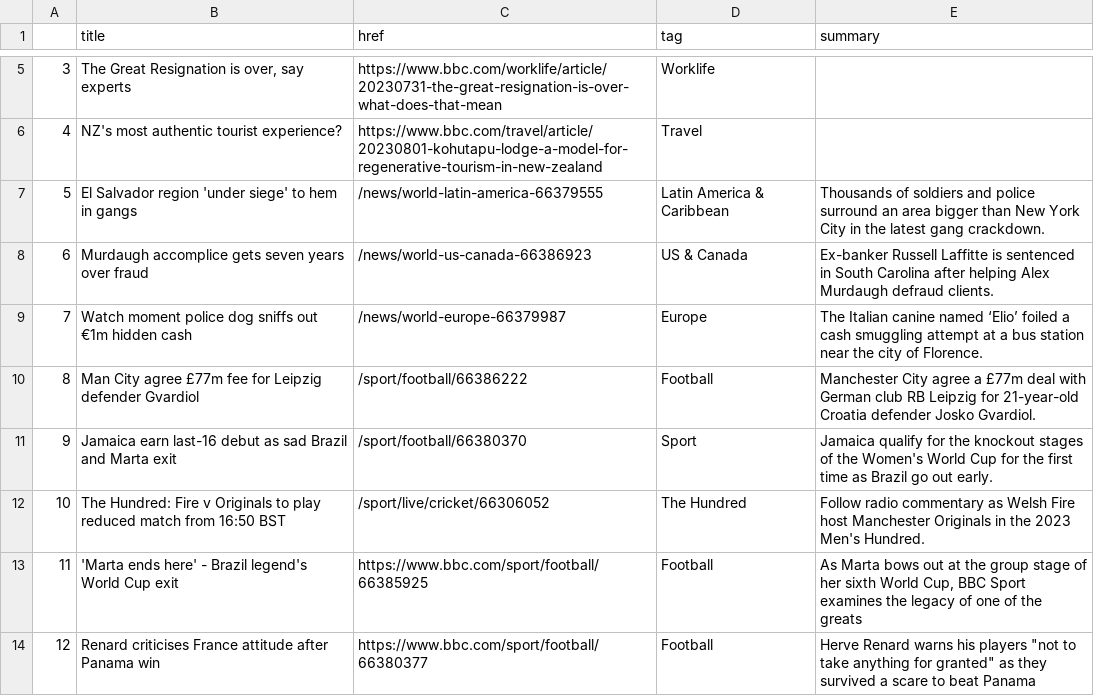
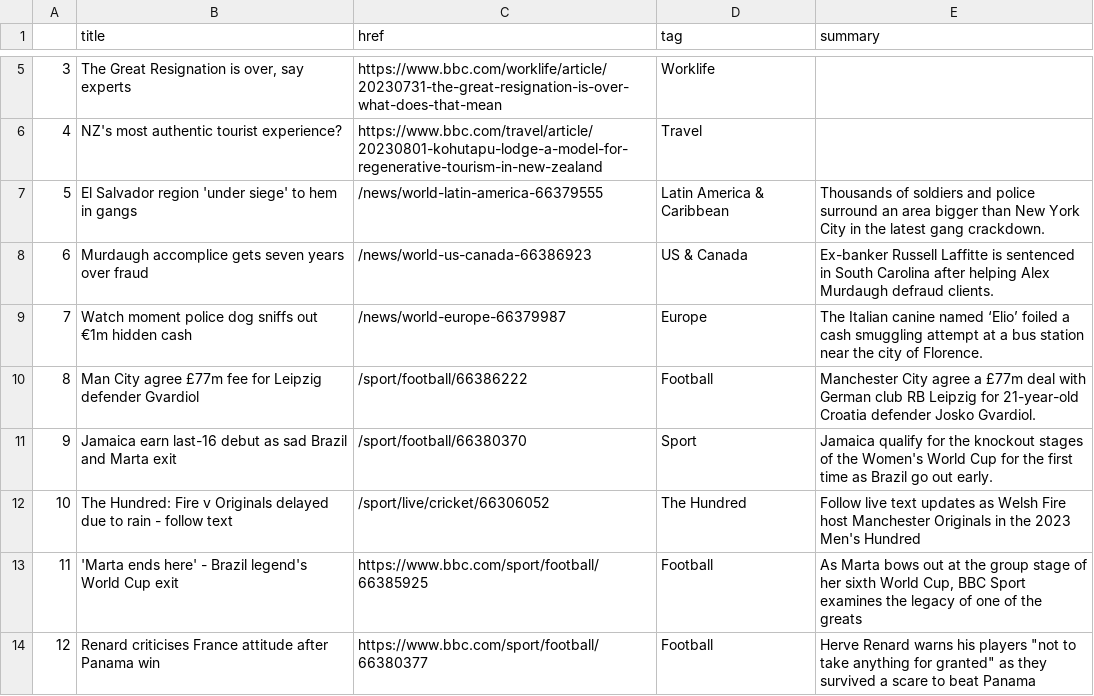
Before and after one commit to gbolduan/automatic-scraper, a CSV file: bbc-headlines.csv, drawn as a sheet; only a part is shown, gaps mark what is left out.

```diff
--- a/bbc-headlines.csv
+++ b/bbc-headlines.csv
@@ -11,3 +11,3 @@
 9,Jamaica earn last-16 debut as sad Brazil and Marta exit,/sport/football/66380370,Sport,Jamaica qualify for the knockout stages of the Women's World Cup for the first time as Brazil go out early.
-10,The Hundred: Fire v Originals to play reduced match from 16:50 BST,/sport/live/cricket/66306052,The Hundred,Follow radio commentary as Welsh Fire host Manchester Originals in the 2023 Men's Hundred.
+10,The Hundred: Fire v Originals delayed due to rain - follow text,/sport/live/cricket/66306052,The Hundred,Follow live text updates as Welsh Fire host Manchester Originals in the 2023 Men's Hundred
 11,'Marta ends here' - Brazil legend's World Cup exit,https://www.bbc.com/sport/football/66385925,Football,"As Marta bows out at the group stage of her sixth World Cup, BBC Sport examines the legacy of one of the greats"
```
